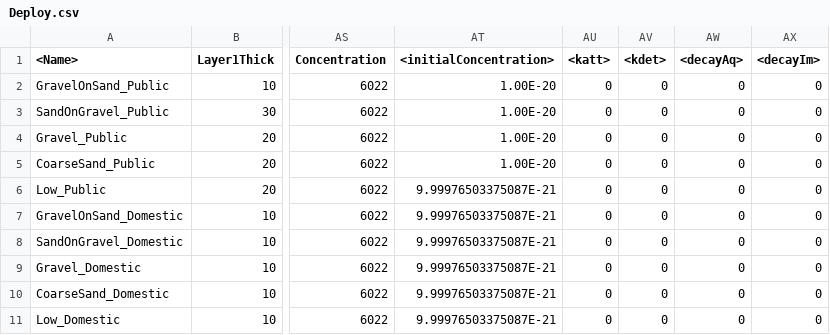
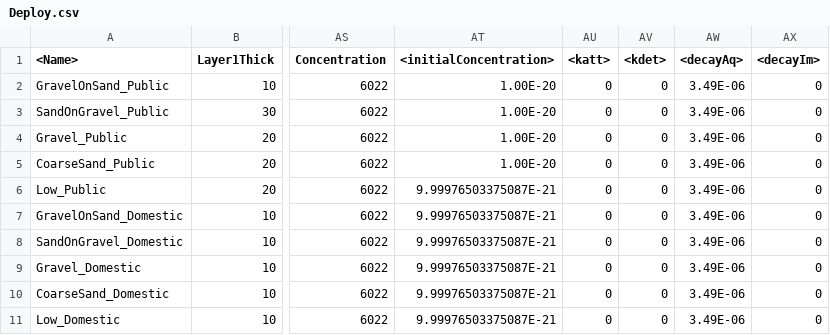
Before and after one commit to edsaac/bioparticle, a CSV file: doeTests/3DCube/Deploy.csv, drawn as a sheet; only a part is shown, gaps mark what is left out; the diff names each change by its address in the sheet, - before the commit and + after, or states it on an @@ line.

```diff
--- a/doeTests/3DCube/Deploy.csv
+++ b/doeTests/3DCube/Deploy.csv
-AW2:AW11 (<decayAq>): 0
+AW2:AW11 (<decayAq>): 3.49E-06
```
Also changed, not shown: 6 other files.
